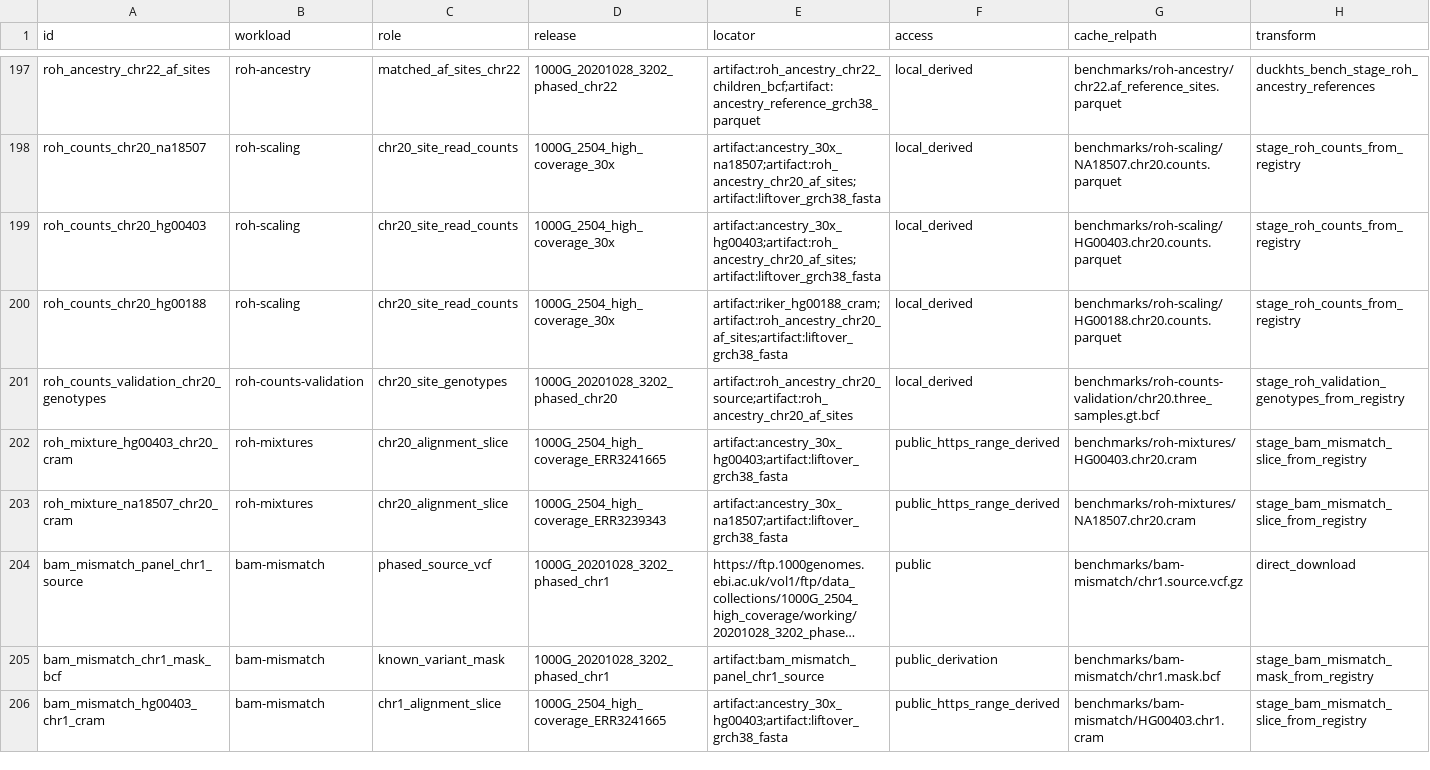
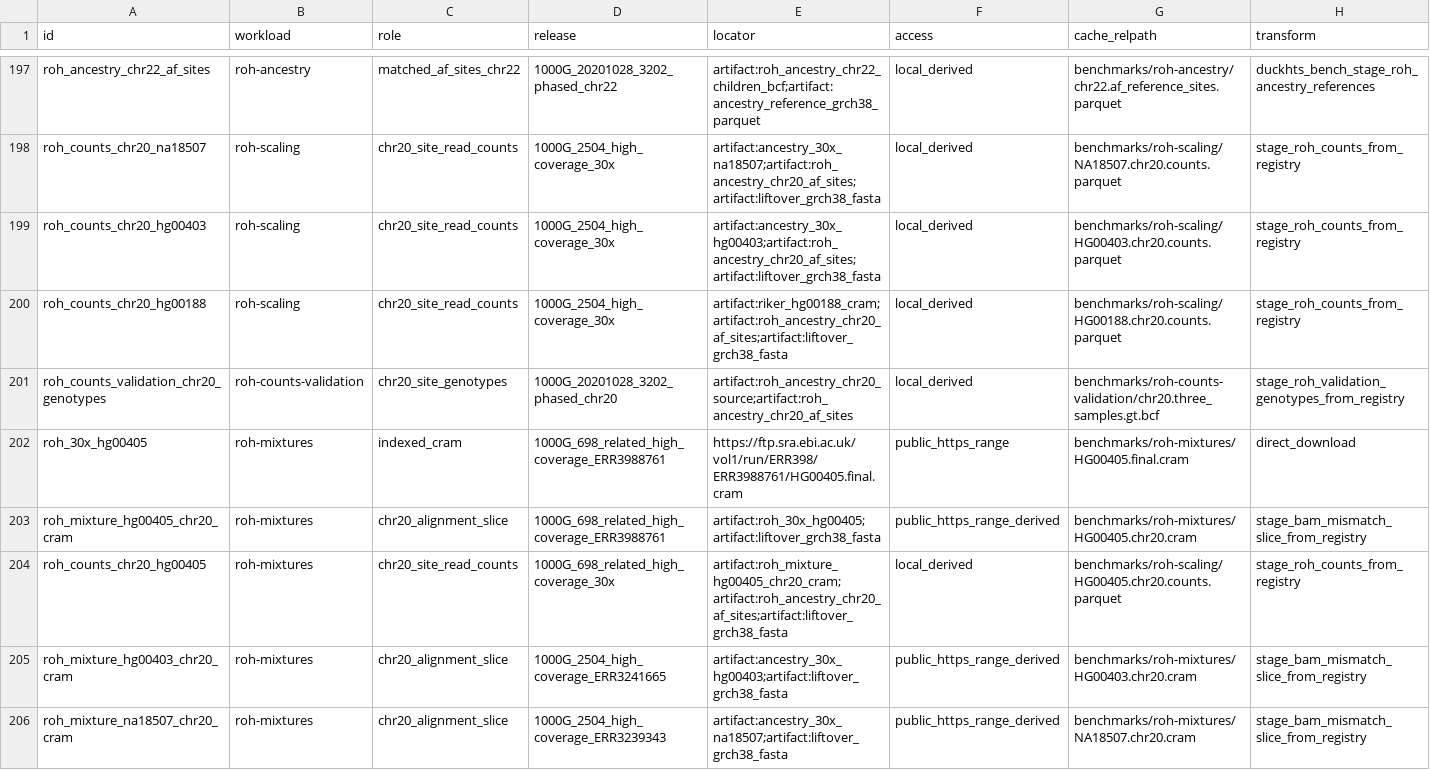
Before and after one commit to RGenomicsETL/duckhts, a TSV file: r/duckhtsbench/inst/benchmark_registry.tsv, drawn as a sheet; only a part is shown, gaps mark what is left out; the shorter side is filled out with more unchanged rows; long unchanged cells end in …; rows hold the shown columns only; the diff names each change by its address in the sheet, - before the commit and + after, or states it on an @@ line.

Commit message:
Add parent-child read mixture benchmark

```diff
--- a/r/duckhtsbench/inst/benchmark_registry.tsv
+++ b/r/duckhtsbench/inst/benchmark_registry.tsv
+row 202: roh_30x_hg00405 | roh-mixtures | indexed_cram | 1000G_698_related_high_coverage_ERR3988761 | https://ftp.sra.ebi.ac.uk/vol1/run/ERR398/ERR3988761/HG00405.final.cram | public_https_range | benchmarks/roh-mixtures/HG00405.final.cram | direct_download
+row 203: roh_mixture_hg00405_chr20_cram | roh-mixtures | chr20_alignment_slice | 1000G_698_related_high_coverage_ERR3988761 | artifact:roh_30x_hg00405;artifact:liftover_grch38_fasta | public_https_range_derived | benchmarks/roh-mixtures/HG00405.chr20.cram | stage_bam_mismatch_slice_from_registry
+row 204: roh_counts_chr20_hg00405 | roh-mixtures | chr20_site_read_counts | 1000G_698_related_high_coverage_30x | artifact:roh_mixture_hg00405_chr20_cram;artifact:roh_ancestry_chr20_af_sites;artifact:liftover_grch38_fasta | local_derived | benchmarks/roh-scaling/HG00405.chr20.counts.parquet | stage_roh_counts_from_registry
```
Also changed, not shown: 5 other files.
